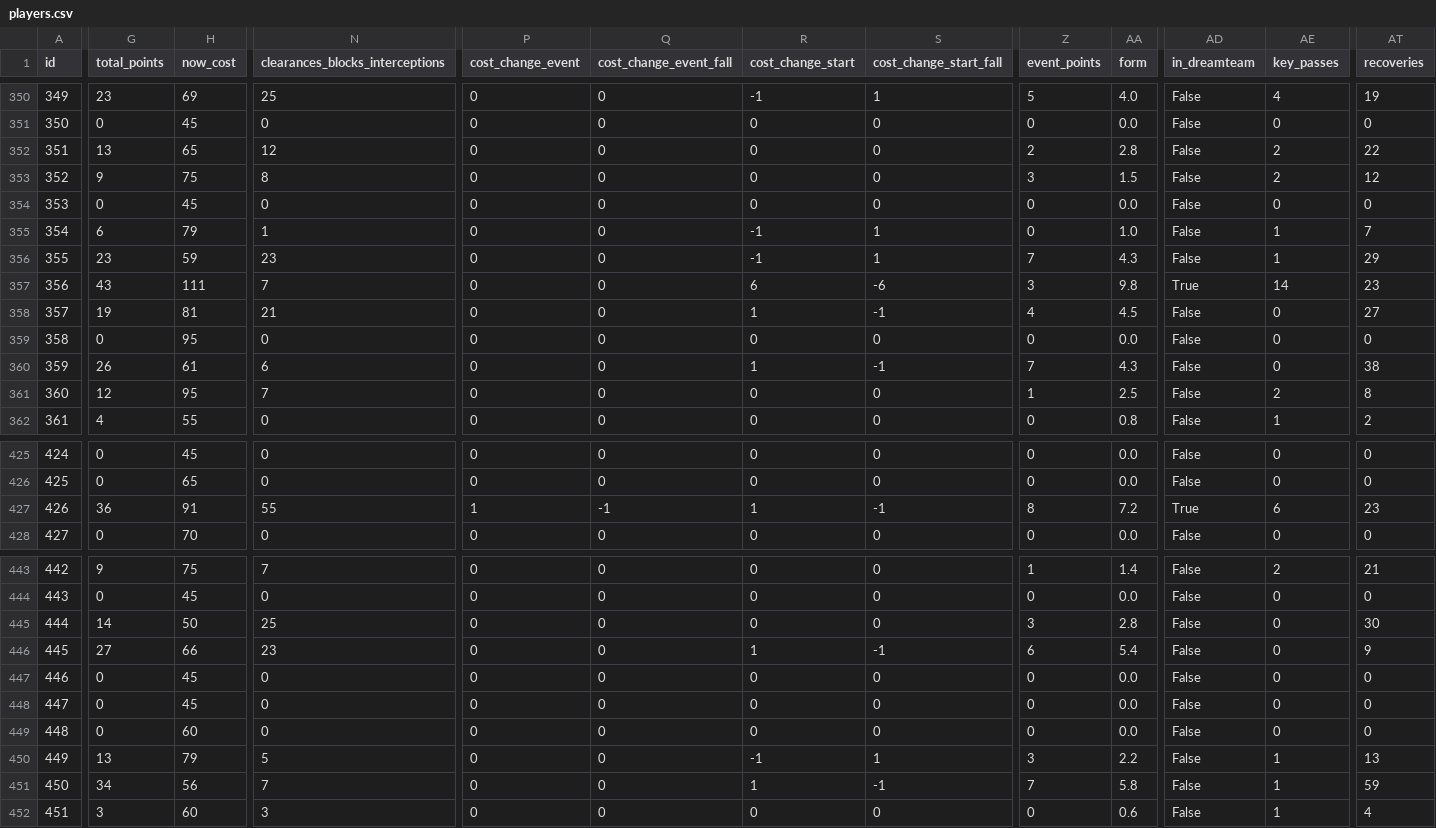
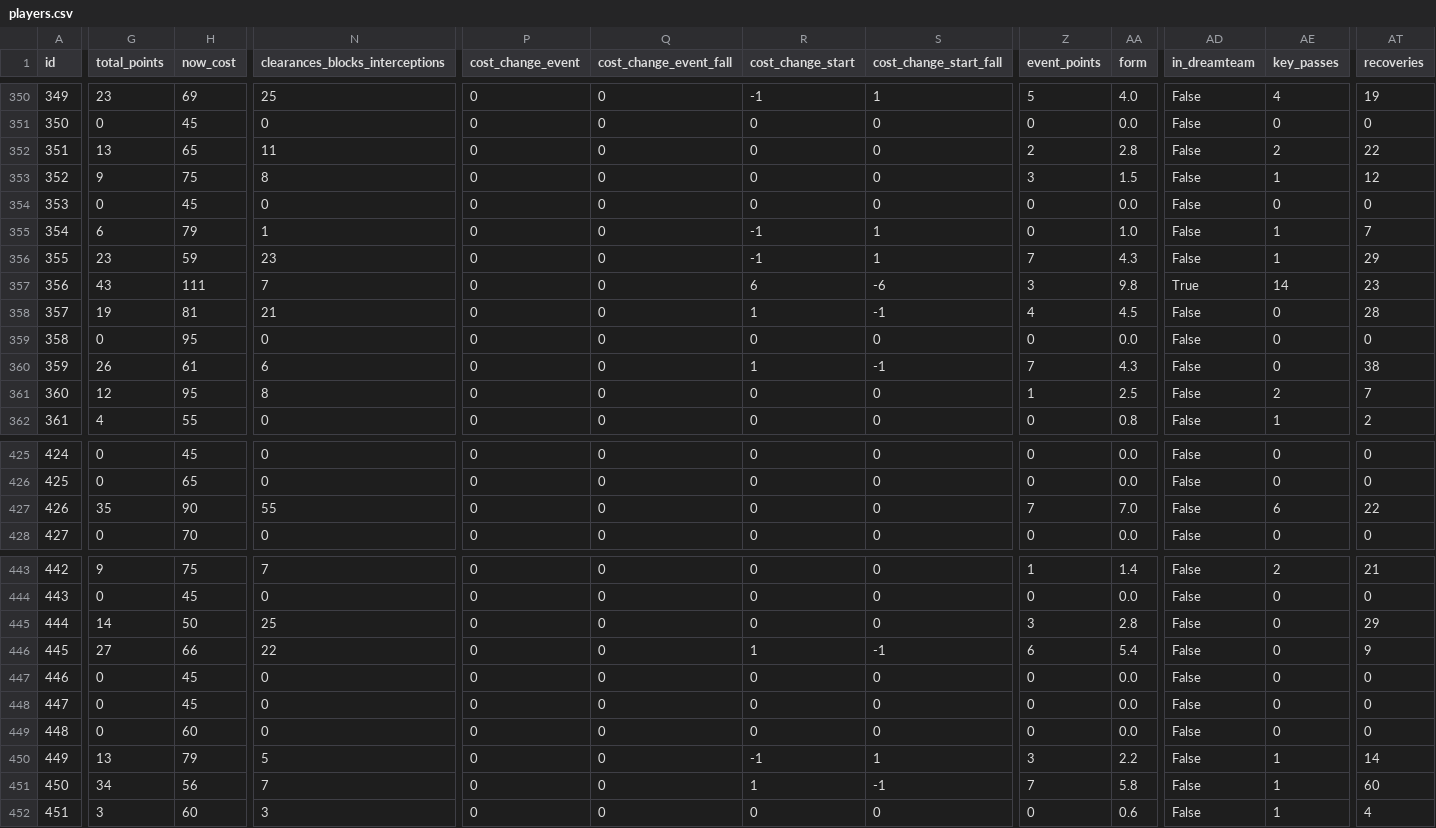
Before and after one commit to coffenbacher/mls-data, a CSV file: automated/players/players.csv, drawn as a sheet; only a part is shown, gaps mark what is left out; the diff covers the shown part only; the diff names each change by its address in the sheet, - before the commit and + after, or states it on an @@ line.

Commit message:
Auto updating players data - file players

```diff
--- a/automated/players/players.csv
+++ b/automated/players/players.csv
-N352 (clearances_blocks_interceptions): 12
+N352 (clearances_blocks_interceptions): 11
-AE353 (key_passes): 2
+AE353 (key_passes): 1
-AT358 (recoveries): 27
+AT358 (recoveries): 28
-N361 (clearances_blocks_interceptions): 7
+N361 (clearances_blocks_interceptions): 8
-AT361 (recoveries): 8
+AT361 (recoveries): 7
-G427 (total_points): 36
+G427 (total_points): 35
-H427 (now_cost): 91
+H427 (now_cost): 90
-P427 (cost_change_event): 1
+P427 (cost_change_event): 0
-Q427 (cost_change_event_fall): -1
+Q427 (cost_change_event_fall): 0
-R427 (cost_change_start): 1
+R427 (cost_change_start): 0
-S427 (cost_change_start_fall): -1
+S427 (cost_change_start_fall): 0
-Z427 (event_points): 8
+Z427 (event_points): 7
-AA427 (form): 7.2
+AA427 (form): 7.0
-AD427 (in_dreamteam): True
+AD427 (in_dreamteam): False
-AT427 (recoveries): 23
+AT427 (recoveries): 22
-AT445 (recoveries): 30
+AT445 (recoveries): 29
-N446 (clearances_blocks_interceptions): 23
+N446 (clearances_blocks_interceptions): 22
-AT450 (recoveries): 13
+AT450 (recoveries): 14
-AT451 (recoveries): 59
+AT451 (recoveries): 60
```
Also changed, not shown: 6 edited cells elsewhere in this file, 2 other files.
